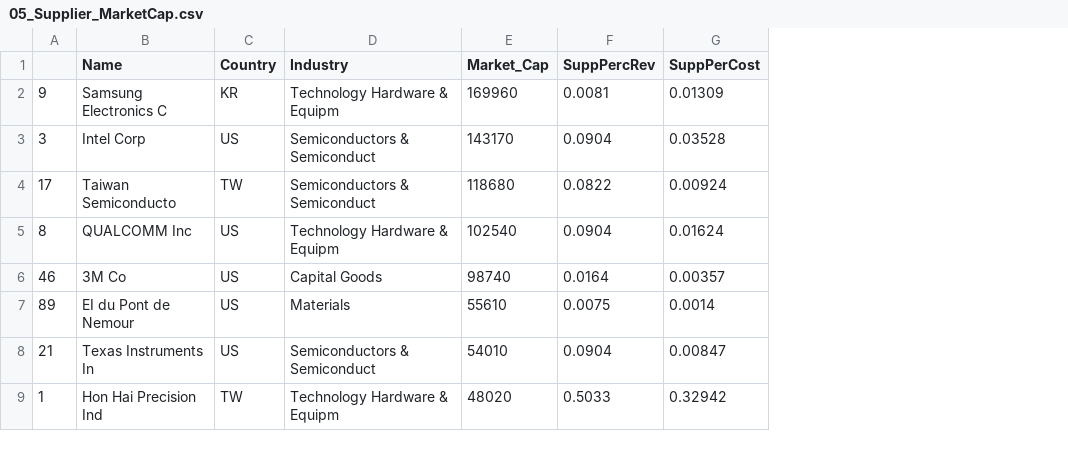
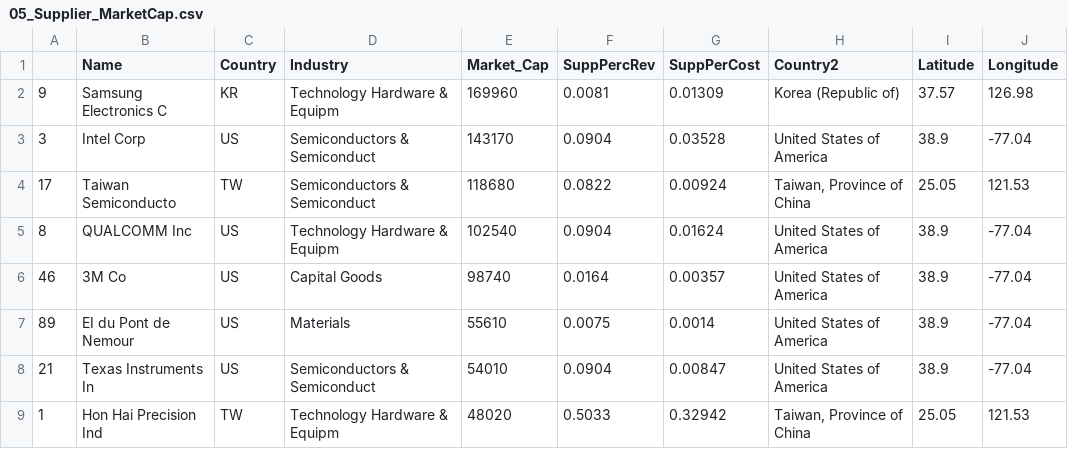
Before and after one commit to juanfrans/website_bloomberg, a CSV file: data/05_Supplier_MarketCap.csv, drawn as a sheet; only a part is shown; the diff names each change by its address in the sheet, - before the commit and + after, or states it on an @@ line.

```diff
--- a/data/05_Supplier_MarketCap.csv
+++ b/data/05_Supplier_MarketCap.csv
+column H (Country2), rows 2-9: Korea (Republic of) | United States of America | Taiwan, Province of China | United States of America | United States of America | United States of America | United States of America | Taiwan, Province of China
+column I (Latitude), rows 2-9: 37.57 | 38.9 | 25.05 | 38.9 | 38.9 | 38.9 | 38.9 | 25.05
+column J (Longitude), rows 2-9: 126.98 | -77.04 | 121.53 | -77.04 | -77.04 | -77.04 | -77.04 | 121.53
```
Also changed, not shown: data/05_Customer_MarketCap.csv, data/05_Customer_PercCost.csv, 8 other files.
